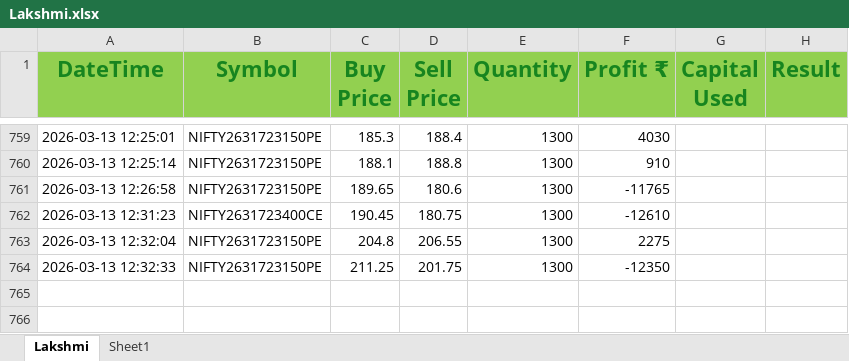
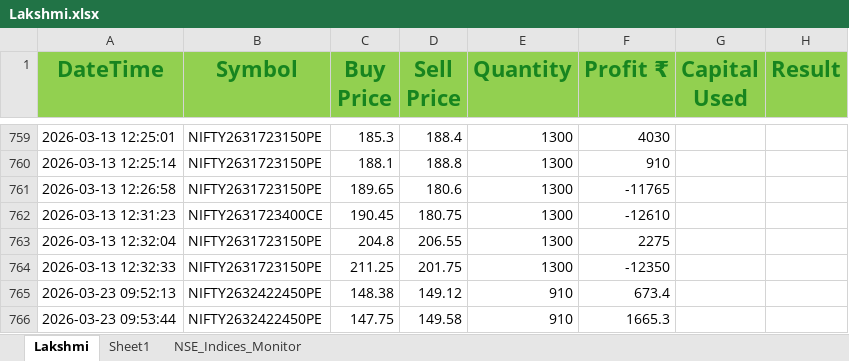
Before and after one commit to ayushgupta1848/Groww_Python_Trading_Bot, an Excel workbook: Lakshmi.xlsx, sheet Lakshmi, drawn as a sheet; only a part is shown, gaps mark what is left out; values as stored, in another font and other column widths than the file's, no borders; conditional formats not drawn; the diff names each change by its address in the sheet, - before the commit and + after, or states it on an @@ line.

```diff
--- a/Lakshmi.xlsx (sheet Lakshmi)
+++ b/Lakshmi.xlsx (sheet Lakshmi)
+sheet tab: NSE_Indices_Monitor
+row 765: 2026-03-23 09:52:13 | NIFTY2632422450PE | 148.38 | 149.12 | 910 | 673.4
+row 766: 2026-03-23 09:53:44 | NIFTY2632422450PE | 147.75 | 149.58 | 910 | 1665.3
```
Also changed, not shown: 15 other files.
